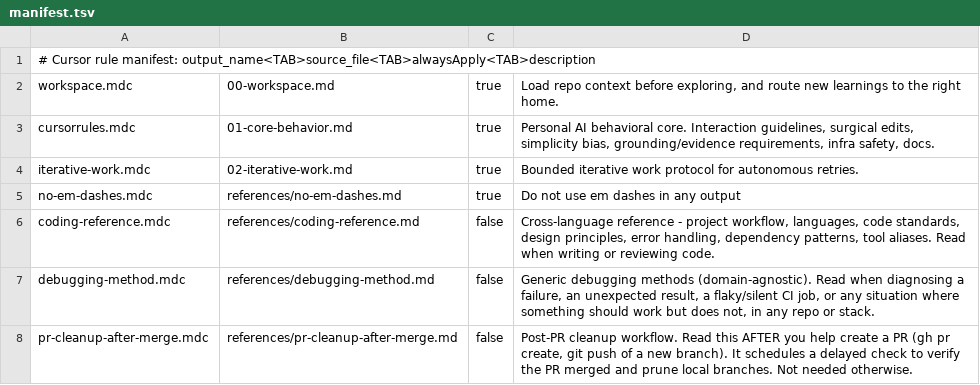
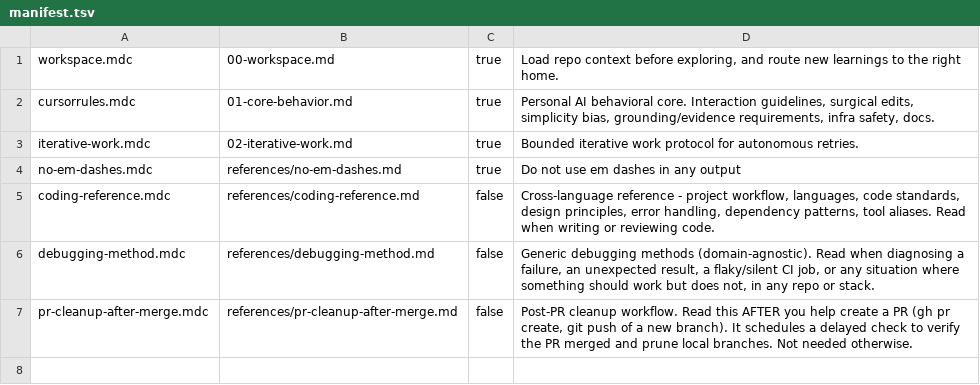
Before and after one commit to apoorv-kulkarni/initMe, a TSV file: agent/manifest.tsv, drawn as a sheet; the diff names each change by its address in the sheet, - before the commit and + after, or states it on an @@ line.

Commit message:
Remove comment line from manifest.tsv for GitHub TSV rendering.
The leading # row had one column while data rows have four, which broke
GitHub's tabular preview. Format is documented in agent/README.md.

```diff
--- a/agent/manifest.tsv
+++ b/agent/manifest.tsv
-row 1: # Cursor rule manifest: output_name<TAB>source_file<TAB>alwaysApply<TAB>description
```
